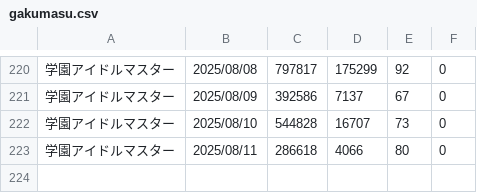
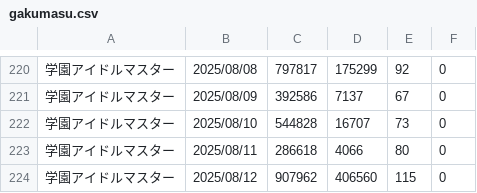
Before and after one commit to iwakiridrcm/youtube-find, a CSV file: gakumasu/gakumasu.csv, drawn as a sheet; only a part is shown, gaps mark what is left out; the diff names each change by its address in the sheet, - before the commit and + after, or states it on an @@ line.

```diff
--- a/gakumasu/gakumasu.csv
+++ b/gakumasu/gakumasu.csv
+row 224: 学園アイドルマスター | 2025/08/12 | 907962 | 406560 | 115 | 0
```
Also changed, not shown: ggeneration/ggeneration.csv, girlsfrontline2exilium/girlsfrontline2exilium.csv, 14 other files.
